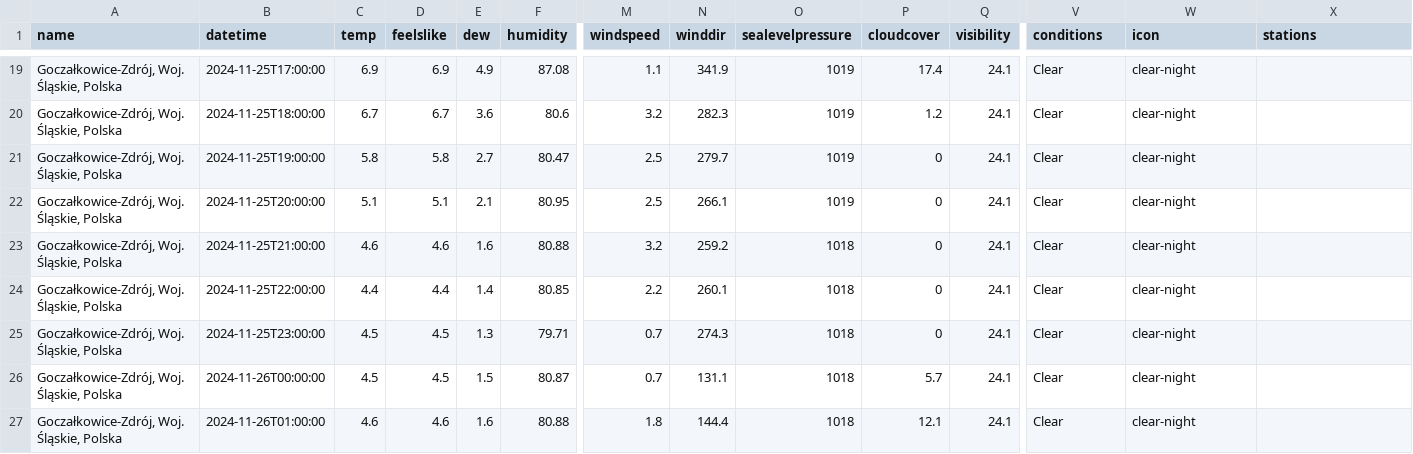
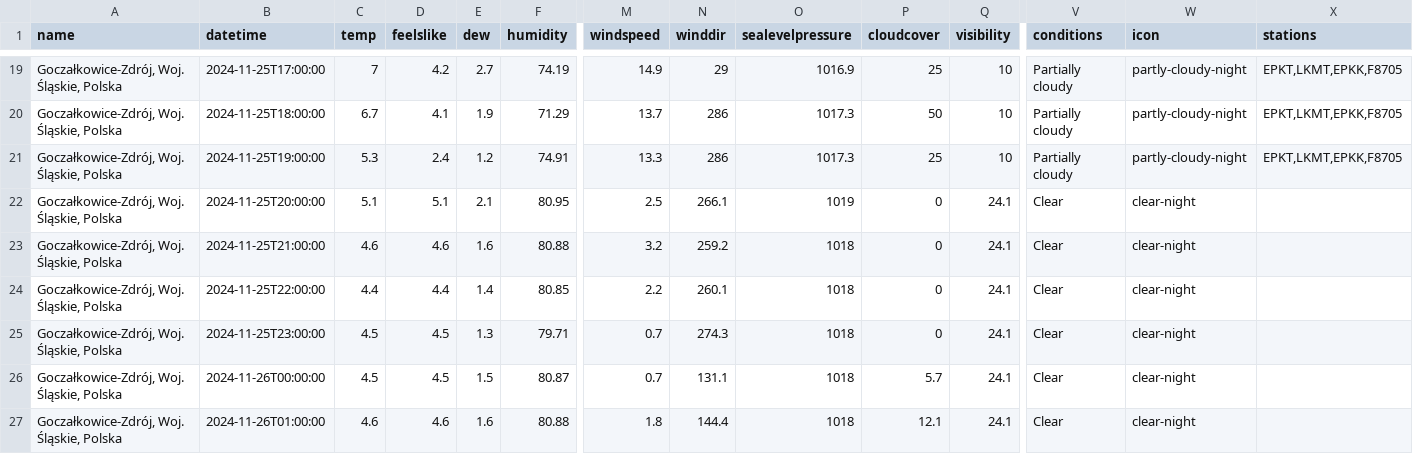
Before and after one commit to wiechuzw/Weather_For_Surfers, a CSV file: data_weather/visualcrossing.csv, drawn as a sheet; only a part is shown, gaps mark what is left out; the diff covers the shown part only; the diff names each change by its address in the sheet, - before the commit and + after, or states it on an @@ line.

```diff
--- a/data_weather/visualcrossing.csv
+++ b/data_weather/visualcrossing.csv
-C19 (temp): 6.9
+C19 (temp): 7
-D19 (feelslike): 6.9
+D19 (feelslike): 4.2
-E19 (dew): 4.9
+E19 (dew): 2.7
-F19 (humidity): 87.08
+F19 (humidity): 74.19
-M19 (windspeed): 1.1
+M19 (windspeed): 14.9
-N19 (winddir): 341.9
+N19 (winddir): 29
-O19 (sealevelpressure): 1019
+O19 (sealevelpressure): 1016.9
-P19 (cloudcover): 17.4
+P19 (cloudcover): 25
-Q19:Q21 (visibility): 24.1
+Q19:Q21 (visibility): 10
-V19:V21 (conditions): Clear
+V19:V21 (conditions): Partially cloudy
-W19:W21 (icon): clear-night
+W19:W21 (icon): partly-cloudy-night
-X19:X21 (stations): (empty)
+X19:X21 (stations): EPKT,LKMT,EPKK,F8705
-D20 (feelslike): 6.7
+D20 (feelslike): 4.1
-E20 (dew): 3.6
+E20 (dew): 1.9
-F20 (humidity): 80.6
+F20 (humidity): 71.29
-M20 (windspeed): 3.2
+M20 (windspeed): 13.7
-N20 (winddir): 282.3
+N20 (winddir): 286
-O20:O21 (sealevelpressure): 1019
+O20:O21 (sealevelpressure): 1017.3
-P20 (cloudcover): 1.2
+P20 (cloudcover): 50
-C21 (temp): 5.8
+C21 (temp): 5.3
-D21 (feelslike): 5.8
+D21 (feelslike): 2.4
-E21 (dew): 2.7
+E21 (dew): 1.2
-F21 (humidity): 80.47
+F21 (humidity): 74.91
-M21 (windspeed): 2.5
+M21 (windspeed): 13.3
-N21 (winddir): 279.7
+N21 (winddir): 286
-P21 (cloudcover): 0
+P21 (cloudcover): 25
```
Also changed, not shown: 33 edited cells elsewhere in this file, 2 other files.
